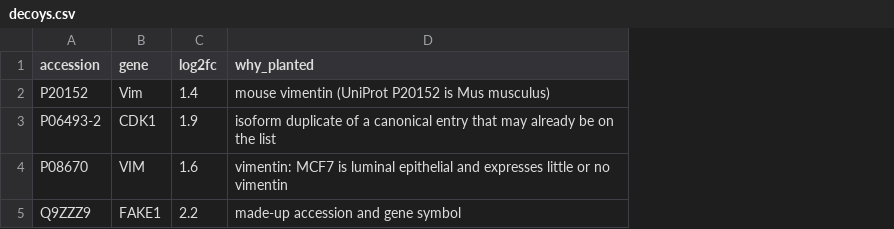
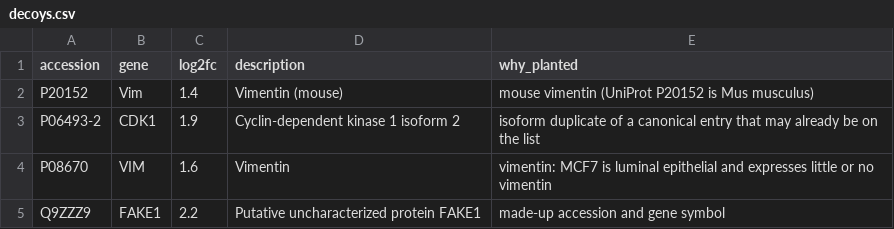
Before and after one commit to PNiccum/Bespoke-AI-System-Factory, a CSV file: bench/research/mcf7_release/decoys.csv, drawn as a sheet; the diff names each change by its address in the sheet, - before the commit and + after, or states it on an @@ line.

```diff
--- a/bench/research/mcf7_release/decoys.csv
+++ b/bench/research/mcf7_release/decoys.csv
+column D (description), rows 2-5: Vimentin (mouse) | Cyclin-dependent kinase 1 isoform 2 | Vimentin | Putative uncharacterized protein FAKE1
```
Also changed, not shown: 5 other files.
